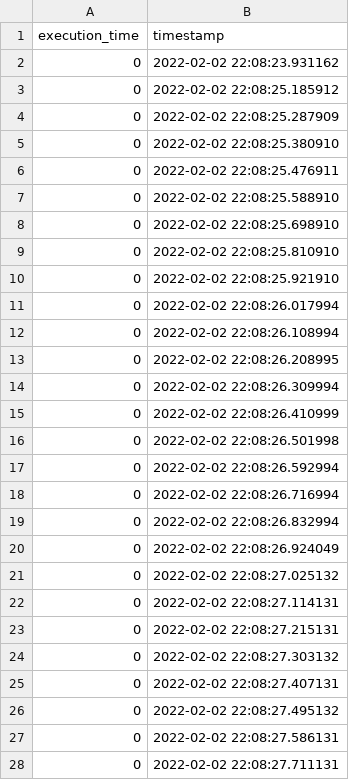
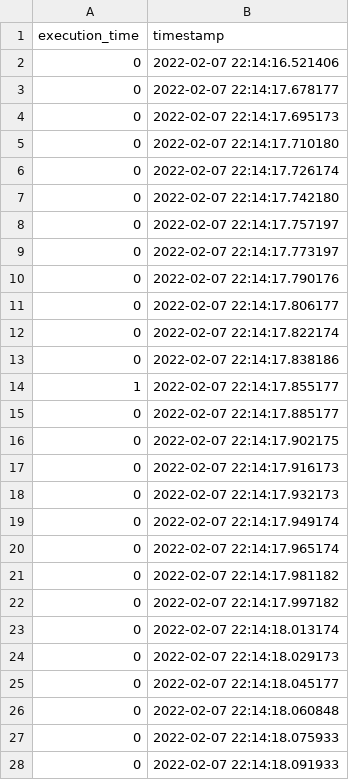
Before and after one commit to borissedlak/workload, a CSV file: evaluation/csv_export/function_time/Max_Spec_Resize.csv, drawn as a sheet; only a part is shown; the diff covers the shown part only.

```diff
--- a/evaluation/csv_export/function_time/Max_Spec_Resize.csv
+++ b/evaluation/csv_export/function_time/Max_Spec_Resize.csv
@@ -1,28 +1,28 @@
 execution_time,timestamp
-0,2022-02-02 22:08:23.931162
-0,2022-02-02 22:08:25.185912
-0,2022-02-02 22:08:25.287909
-0,2022-02-02 22:08:25.380910
-0,2022-02-02 22:08:25.476911
-0,2022-02-02 22:08:25.588910
-0,2022-02-02 22:08:25.698910
-0,2022-02-02 22:08:25.810910
-0,2022-02-02 22:08:25.921910
-0,2022-02-02 22:08:26.017994
-0,2022-02-02 22:08:26.108994
-0,2022-02-02 22:08:26.208995
-0,2022-02-02 22:08:26.309994
-0,2022-02-02 22:08:26.410999
-0,2022-02-02 22:08:26.501998
-0,2022-02-02 22:08:26.592994
-0,2022-02-02 22:08:26.716994
-0,2022-02-02 22:08:26.832994
-0,2022-02-02 22:08:26.924049
-0,2022-02-02 22:08:27.025132
-0,2022-02-02 22:08:27.114131
-0,2022-02-02 22:08:27.215131
-0,2022-02-02 22:08:27.303132
-0,2022-02-02 22:08:27.407131
-0,2022-02-02 22:08:27.495132
-0,2022-02-02 22:08:27.586131
-0,2022-02-02 22:08:27.711131
+0,2022-02-07 22:14:16.521406
+0,2022-02-07 22:14:17.678177
+0,2022-02-07 22:14:17.695173
+0,2022-02-07 22:14:17.710180
+0,2022-02-07 22:14:17.726174
+0,2022-02-07 22:14:17.742180
+0,2022-02-07 22:14:17.757197
+0,2022-02-07 22:14:17.773197
+0,2022-02-07 22:14:17.790176
+0,2022-02-07 22:14:17.806177
+0,2022-02-07 22:14:17.822174
+0,2022-02-07 22:14:17.838186
+1,2022-02-07 22:14:17.855177
+0,2022-02-07 22:14:17.885177
+0,2022-02-07 22:14:17.902175
+0,2022-02-07 22:14:17.916173
+0,2022-02-07 22:14:17.932173
+0,2022-02-07 22:14:17.949174
+0,2022-02-07 22:14:17.965174
+0,2022-02-07 22:14:17.981182
+0,2022-02-07 22:14:17.997182
+0,2022-02-07 22:14:18.013174
+0,2022-02-07 22:14:18.029173
+0,2022-02-07 22:14:18.045177
+0,2022-02-07 22:14:18.060848
+0,2022-02-07 22:14:18.075933
+0,2022-02-07 22:14:18.091933
```
Also changed, not shown: 142 edited cells elsewhere in this file, evaluation/csv_export/function_time/Blur_Area_Pixelate.csv, evaluation/csv_export/function_time/Face_Trigger.csv, 5 other files.
